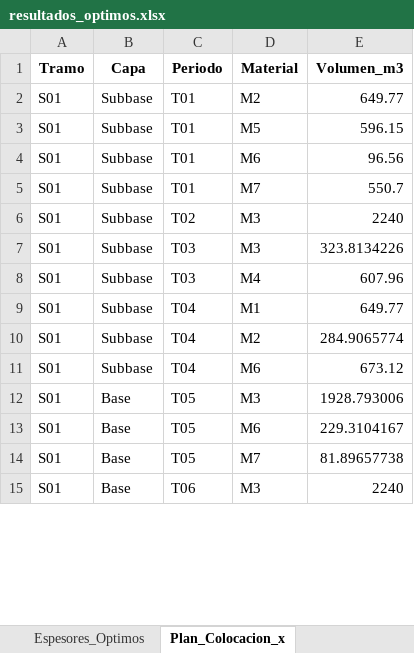
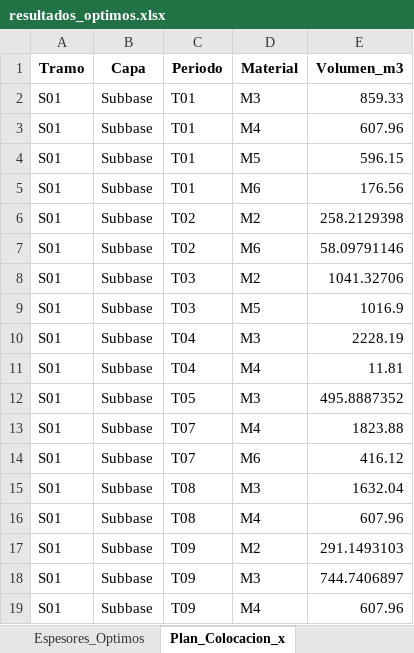
Before and after one commit to ChantillyCream/Proyecto_Opti, an Excel workbook: 26/Análisis_de_Excels/resultados_optimos.xlsx, sheet Plan_Colocacion_x, drawn as a sheet; only a part is shown; values as stored, in another font and other column widths than the file's, no borders; addresses are those after the commit; the diff covers the shown part only; the diff names each change by its address in the sheet, - before the commit and + after, or states it on an @@ line.

```diff
--- a/26/Análisis_de_Excels/resultados_optimos.xlsx (sheet Plan_Colocacion_x)
+++ b/26/Análisis_de_Excels/resultados_optimos.xlsx (sheet Plan_Colocacion_x)
-D2 (Material): M2
+D2 (Material): M3
-E2 (Volumen_m3): 649.77
+E2 (Volumen_m3): 859.33
+row 3: S01 | Subbase | T01 | M4 | 607.96
-E5 (Volumen_m3): 96.56
+E5 (Volumen_m3): 176.56
-C6 (Periodo): T01
+C6 (Periodo): T02
-D6 (Material): M7
+D6 (Material): M2
-E6 (Volumen_m3): 550.7
+E6 (Volumen_m3): 258.2129398
-D7 (Material): M3
+D7 (Material): M6
-E7 (Volumen_m3): 2240
+E7 (Volumen_m3): 58.09791146
-D8 (Material): M3
+D8 (Material): M2
-E8 (Volumen_m3): 323.8134226
+E8 (Volumen_m3): 1041.32706
-D9 (Material): M4
+D9 (Material): M5
-E9 (Volumen_m3): 607.96
+E9 (Volumen_m3): 1016.9
-D10 (Material): M1
+D10 (Material): M3
-E10 (Volumen_m3): 649.77
+E10 (Volumen_m3): 2228.19
-D11 (Material): M2
+D11 (Material): M4
-E11 (Volumen_m3): 284.9065774
+E11 (Volumen_m3): 11.81
+row 12: S01 | Subbase | T05 | M3 | 495.8887352
+row 13: S01 | Subbase | T07 | M4 | 1823.88
-C14 (Periodo): T04
+C14 (Periodo): T07
-E14 (Volumen_m3): 673.12
+E14 (Volumen_m3): 416.12
-B15:B18 (Capa): Base
+B15:B18 (Capa): Subbase
-C15:C16 (Periodo): T05
+C15:C16 (Periodo): T08
-E15 (Volumen_m3): 1928.793006
+E15 (Volumen_m3): 1632.04
-D16 (Material): M6
+D16 (Material): M4
-E16 (Volumen_m3): 229.3104167
+E16 (Volumen_m3): 607.96
-C17 (Periodo): T05
+C17 (Periodo): T09
-D17 (Material): M7
+D17 (Material): M2
-E17 (Volumen_m3): 81.89657738
+E17 (Volumen_m3): 291.1493103
-C18 (Periodo): T06
+C18 (Periodo): T09
-E18 (Volumen_m3): 2240
+E18 (Volumen_m3): 744.7406897
+row 19: S01 | Subbase | T09 | M4 | 607.96
```
Also changed, not shown: 10 added rows, 13 removed rows and 122 edited cells elsewhere in this sheet, sheet Espesores_Optimos, sheet Resumen_General, 26/Instancias_Excel/instancia.xlsx.
